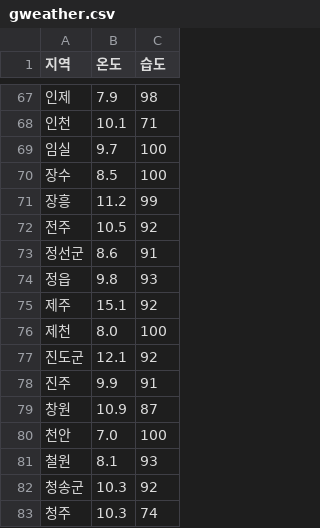
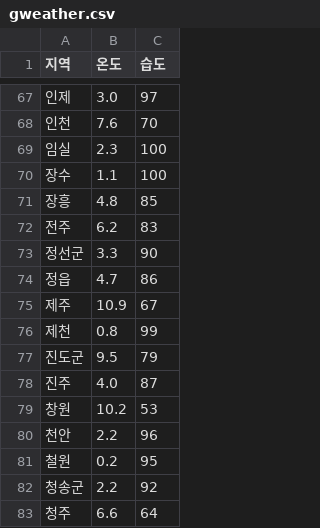
Before and after one commit to daeguen/CapStone, a CSV file: gweather.csv, drawn as a sheet; only a part is shown, gaps mark what is left out; the diff covers the shown part only.

```diff
--- a/gweather.csv
+++ b/gweather.csv
@@ -67,17 +67,17 @@
-인제,7.9,98
-인천,10.1,71
-임실,9.7,100
-장수,8.5,100
-장흥,11.2,99
-전주,10.5,92
-정선군,8.6,91
-정읍,9.8,93
-제주,15.1,92
-제천,8.0,100
-진도군,12.1,92
-진주,9.9,91
-창원,10.9,87
-천안,7.0,100
-철원,8.1,93
-청송군,10.3,92
-청주,10.3,74
+인제,3.0,97
+인천,7.6,70
+임실,2.3,100
+장수,1.1,100
+장흥,4.8,85
+전주,6.2,83
+정선군,3.3,90
+정읍,4.7,86
+제주,10.9,67
+제천,0.8,99
+진도군,9.5,79
+진주,4.0,87
+창원,10.2,53
+천안,2.2,96
+철원,0.2,95
+청송군,2.2,92
+청주,6.6,64
```
Also changed, not shown: 153 edited cells elsewhere in this file, 1 other file.
